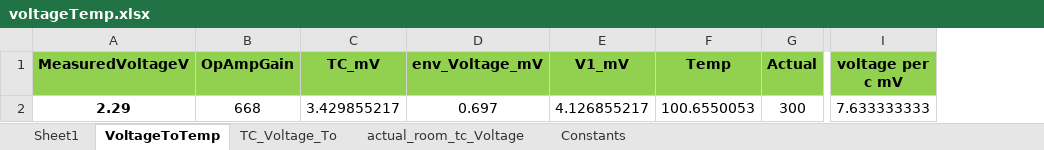
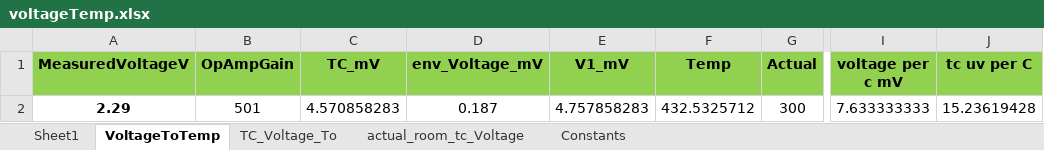
Before and after one commit to ntchris/arduino, an Excel workbook: DIY_solderStation/voltageTemp.xlsx, sheet VoltageToTemp, drawn as a sheet; only a part is shown, gaps mark what is left out; values as stored, in another font and other column widths than the file's, no borders; the diff names each change by its address in the sheet, - before the commit and + after, or states it on an @@ line.

```diff
--- a/DIY_solderStation/voltageTemp.xlsx (sheet VoltageToTemp)
+++ b/DIY_solderStation/voltageTemp.xlsx (sheet VoltageToTemp)
+column J (tc uv per C), row 2: 15.23619428
-B2 (OpAmpGain): 668
+B2 (OpAmpGain): 501
-C2 (TC_mV): 3.429855217
+C2 (TC_mV): 4.570858283
-D2 (env_Voltage_mV): 0.697
+D2 (env_Voltage_mV): 0.187
-E2 (V1_mV): 4.126855217
+E2 (V1_mV): 4.757858283
-F2 (Temp): 100.6550053
+F2 (Temp): 432.5325712
```
Also changed, not shown: sheet actual_room_tc_Voltage, sheet TC_Voltage_To, sheet Constants, 15 other files.
